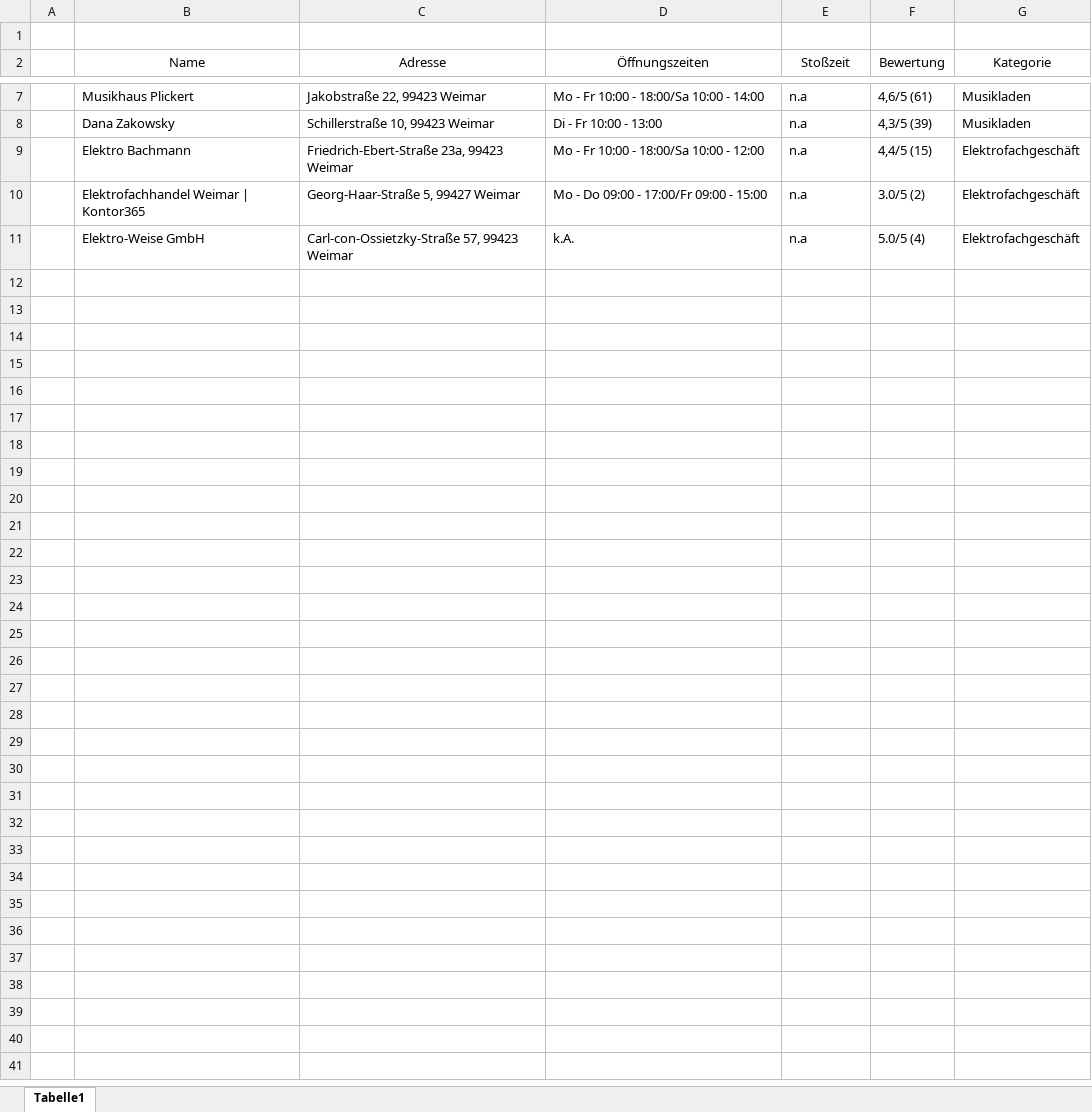
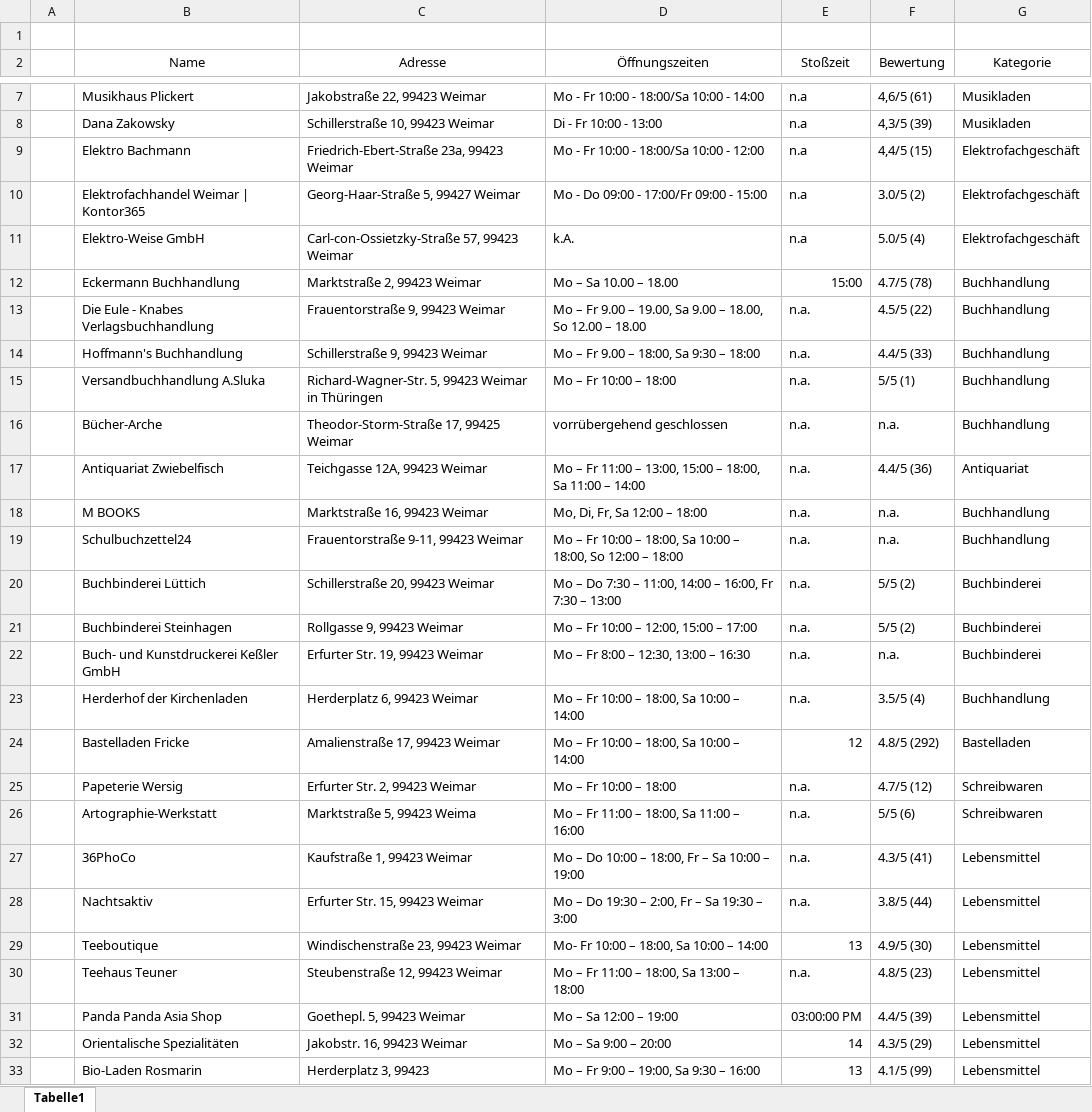
Before and after one commit to Nicola20/GIS-WS21, an Excel workbook: Final_Project/Einzelhandel_Template.xlsx, sheet Tabelle1, drawn as a sheet; only a part is shown, gaps mark what is left out; values as stored, in another font and other column widths than the file's, no borders; the diff names each change by its address in the sheet, - before the commit and + after, or states it on an @@ line.

Commit message:
Added more shops to the list

```diff
--- a/Final_Project/Einzelhandel_Template.xlsx (sheet Tabelle1)
+++ b/Final_Project/Einzelhandel_Template.xlsx (sheet Tabelle1)
+row 12:  | Eckermann Buchhandlung | Marktstraße 2, 99423 Weimar | Mo – Sa 10.00 – 18.00 | 15:00 | 4.7/5 (78) | Buchhandlung
+row 13:  | Die Eule - Knabes Verlagsbuchhandlung | Frauentorstraße 9, 99423 Weimar | Mo – Fr 9.00 – 19.00, Sa 9.00 – 18.00, So 12.00 – 18.00 | n.a. | 4.5/5 (22) | Buchhandlung
+row 14:  | Hoffmann's Buchhandlung | Schillerstraße 9, 99423 Weimar | Mo – Fr 9.00 – 18:00, Sa 9:30 – 18:00 | n.a. | 4.4/5 (33) | Buchhandlung
+row 15:  | Versandbuchhandlung A.Sluka | Richard-Wagner-Str. 5, 99423 Weimar in Thüringen | Mo – Fr 10:00 – 18:00 | n.a. | 5/5 (1) | Buchhandlung
+row 16:  | Bücher-Arche | Theodor-Storm-Straße 17, 99425 Weimar | vorrübergehend geschlossen | n.a. | n.a. | Buchhandlung
+row 17:  | Antiquariat Zwiebelfisch | Teichgasse 12A, 99423 Weimar | Mo – Fr 11:00 – 13:00, 15:00 – 18:00, Sa 11:00 – 14:00 | n.a. | 4.4/5 (36) | Antiquariat
+row 18:  | M BOOKS | Marktstraße 16, 99423 Weimar | Mo, Di, Fr, Sa 12:00 – 18:00 | n.a. | n.a. | Buchhandlung
+row 19:  | Schulbuchzettel24 | Frauentorstraße 9-11, 99423 Weimar | Mo – Fr 10:00 – 18:00, Sa 10:00 – 18:00, So 12:00 – 18:00 | n.a. | n.a. | Buchhandlung
+row 20:  | Buchbinderei Lüttich | Schillerstraße 20, 99423 Weimar | Mo – Do 7:30 – 11:00, 14:00 – 16:00, Fr 7:30 – 13:00 | n.a. | 5/5 (2) | Buchbinderei
+row 21:  | Buchbinderei Steinhagen | Rollgasse 9, 99423 Weimar | Mo – Fr 10:00 – 12:00, 15:00 – 17:00 | n.a. | 5/5 (2) | Buchbinderei
+row 22:  | Buch- und Kunstdruckerei Keßler GmbH | Erfurter Str. 19, 99423 Weimar | Mo – Fr 8:00 – 12:30, 13:00 – 16:30 | n.a. | n.a. | Buchbinderei
+row 23:  | Herderhof der Kirchenladen | Herderplatz 6, 99423 Weimar | Mo – Fr 10:00 – 18:00, Sa 10:00 – 14:00 | n.a. | 3.5/5 (4) | Buchhandlung
+row 24:  | Bastelladen Fricke | Amalienstraße 17, 99423 Weimar | Mo – Fr 10:00 – 18:00, Sa 10:00 – 14:00 | 12 | 4.8/5 (292) | Bastelladen
+row 25:  | Papeterie Wersig | Erfurter Str. 2, 99423 Weimar | Mo – Fr 10:00 – 18:00 | n.a. | 4.7/5 (12) | Schreibwaren
+row 26:  | Artographie-Werkstatt | Marktstraße 5, 99423 Weima | Mo – Fr 11:00 – 18:00, Sa 11:00 – 16:00 | n.a. | 5/5 (6) | Schreibwaren
+row 27:  | 36PhoCo | Kaufstraße 1, 99423 Weimar | Mo – Do 10:00 – 18:00, Fr – Sa 10:00 – 19:00 | n.a. | 4.3/5 (41) | Lebensmittel
+row 28:  | Nachtsaktiv | Erfurter Str. 15, 99423 Weimar | Mo – Do 19:30 – 2:00, Fr – Sa 19:30 – 3:00 | n.a. | 3.8/5 (44) | Lebensmittel
+row 29:  | Teeboutique | Windischenstraße 23, 99423 Weimar | Mo- Fr 10:00 – 18:00, Sa 10:00 – 14:00 | 13 | 4.9/5 (30) | Lebensmittel
+row 30:  | Teehaus Teuner | Steubenstraße 12, 99423 Weimar | Mo – Fr 11:00 – 18:00, Sa 13:00 – 18:00 | n.a. | 4.8/5 (23) | Lebensmittel
+row 31:  | Panda Panda Asia Shop | Goethepl. 5, 99423 Weimar | Mo – Sa 12:00 – 19:00 | 03:00:00 PM | 4.4/5 (39) | Lebensmittel
+row 32:  | Orientalische Spezialitäten | Jakobstr. 16, 99423 Weimar | Mo – Sa 9:00 – 20:00 | 14 | 4.3/5 (29) | Lebensmittel
+row 33:  | Bio-Laden Rosmarin | Herderplatz 3, 99423 | Mo – Fr 9:00 – 19:00, Sa 9:30 – 16:00 | 13 | 4.1/5 (99) | Lebensmittel
```
